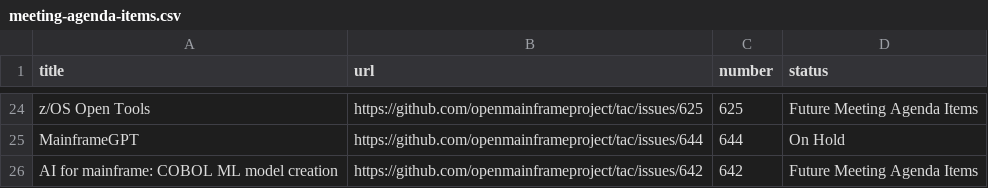
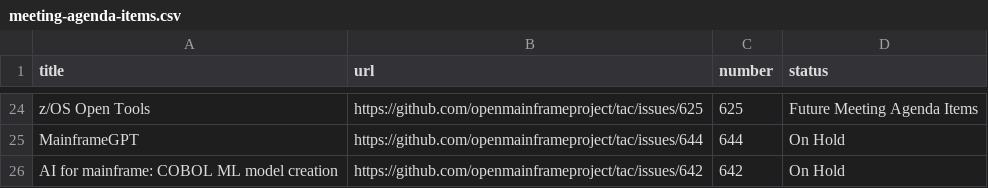
Before and after one commit to openmainframeproject/tac, a CSV file: _data/meeting-agenda-items.csv, drawn as a sheet; only a part is shown, gaps mark what is left out.

Commit message:
Update Data Sources
Signed-off-by: GitHub <noreply@github.com>

```diff
--- a/_data/meeting-agenda-items.csv
+++ b/_data/meeting-agenda-items.csv
@@ -25,2 +25,2 @@ z/OS Open Tools,https://github.com/openmainframeproject/tac/issues/625,625,Futur
 MainframeGPT,https://github.com/openmainframeproject/tac/issues/644,644,On Hold
-AI for mainframe: COBOL ML model creation,https://github.com/openmainframeproject/tac/issues/642,642,Future Meeting Agenda Items
+AI for mainframe: COBOL ML model creation,https://github.com/openmainframeproject/tac/issues/642,642,On Hold
```
